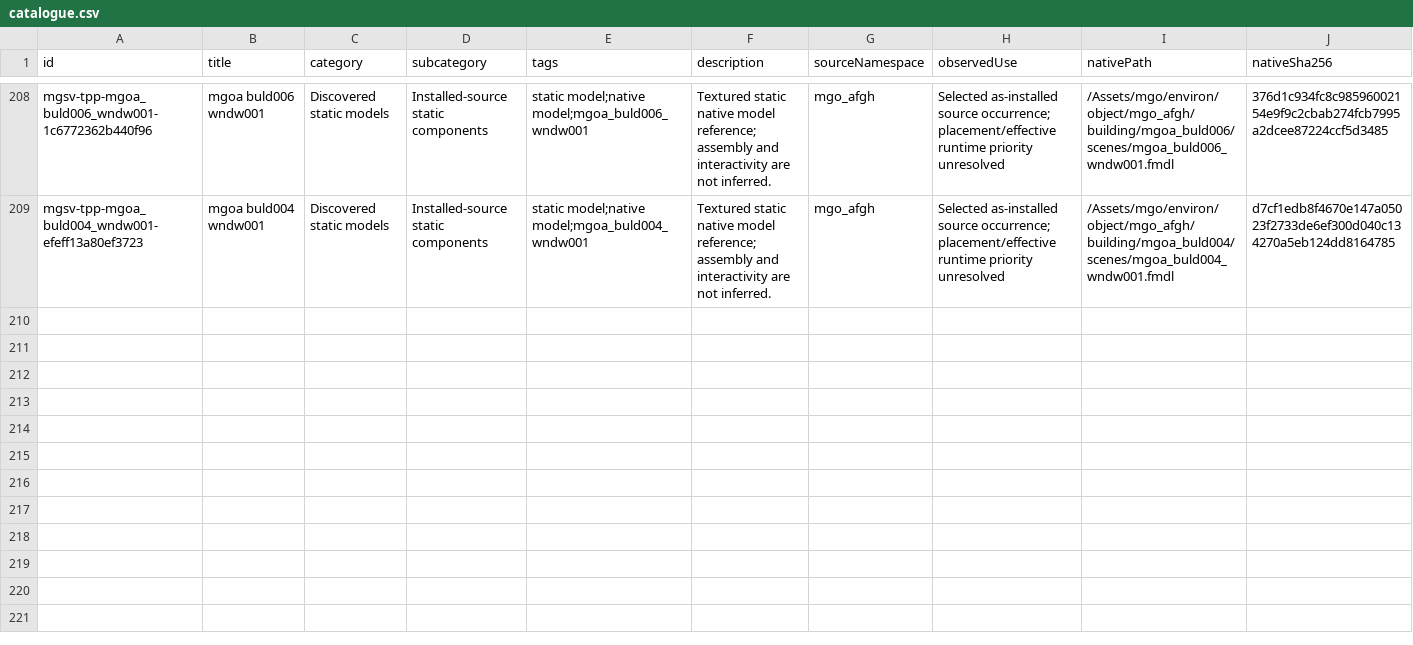
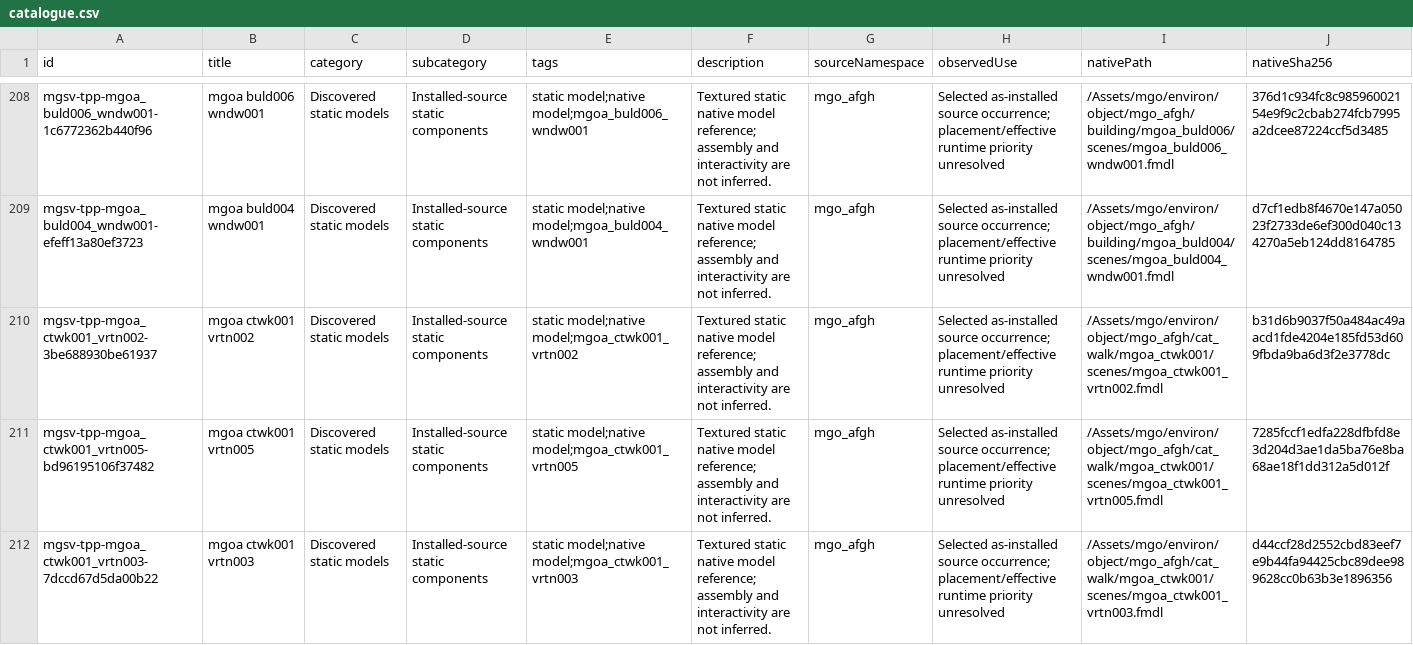
Before and after one commit to arsenal-pt/immersive-mother-base, a CSV file: research/asset-library/catalogue.csv, drawn as a sheet; only a part is shown, gaps mark what is left out; rows hold the shown columns only; the diff names each change by its address in the sheet, - before the commit and + after, or states it on an @@ line.

```diff
--- a/research/asset-library/catalogue.csv
+++ b/research/asset-library/catalogue.csv
+row 210: mgsv-tpp-mgoa_ctwk001_vrtn002-3be688930be61937 | mgoa ctwk001 vrtn002 | Discovered static models | Installed-source static components | static model;native model;mgoa_ctwk001_vrtn002 | Textured static native model reference; assembly and interactivity are not inferred. | mgo_afgh | Selected as-installed source occurrence; placement/effective runtime priority unresolved | /Assets/mgo/environ/object/mgo_afgh/cat_walk/mgoa_ctwk001/scenes/mgoa_ctwk001_vrtn002.fmdl | b31d6b9037f50a484ac49aacd1fde4204e185fd53d609fbda9ba6d3f2e3778dc
+row 211: mgsv-tpp-mgoa_ctwk001_vrtn005-bd96195106f37482 | mgoa ctwk001 vrtn005 | Discovered static models | Installed-source static components | static model;native model;mgoa_ctwk001_vrtn005 | Textured static native model reference; assembly and interactivity are not inferred. | mgo_afgh | Selected as-installed source occurrence; placement/effective runtime priority unresolved | /Assets/mgo/environ/object/mgo_afgh/cat_walk/mgoa_ctwk001/scenes/mgoa_ctwk001_vrtn005.fmdl | 7285fccf1edfa228dfbfd8e3d204d3ae1da5ba76e8ba68ae18f1dd312a5d012f
+row 212: mgsv-tpp-mgoa_ctwk001_vrtn003-7dccd67d5da00b22 | mgoa ctwk001 vrtn003 | Discovered static models | Installed-source static components | static model;native model;mgoa_ctwk001_vrtn003 | Textured static native model reference; assembly and interactivity are not inferred. | mgo_afgh | Selected as-installed source occurrence; placement/effective runtime priority unresolved | /Assets/mgo/environ/object/mgo_afgh/cat_walk/mgoa_ctwk001/scenes/mgoa_ctwk001_vrtn003.fmdl | d44ccf28d2552cbd83eef7e9b44fa94425cbc89dee989628cc0b63b3e1896356
```
Also changed, not shown: research/asset-library/batch-native-lods.csv, research/asset-library/display-catalogue.csv, 19 other files.
